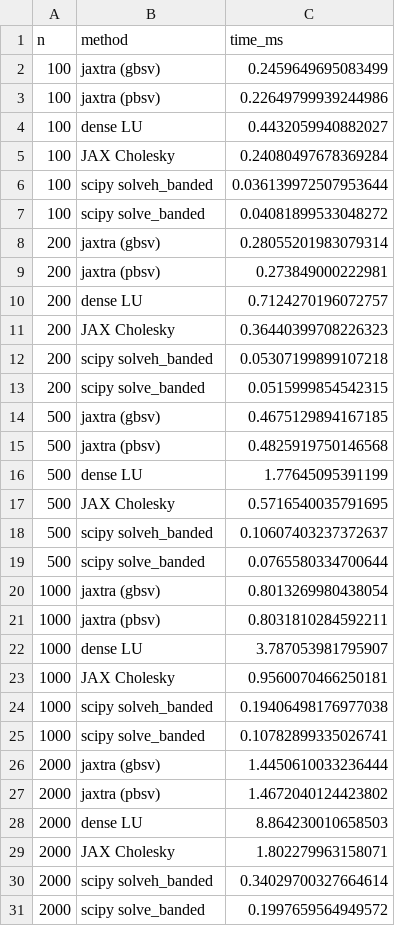
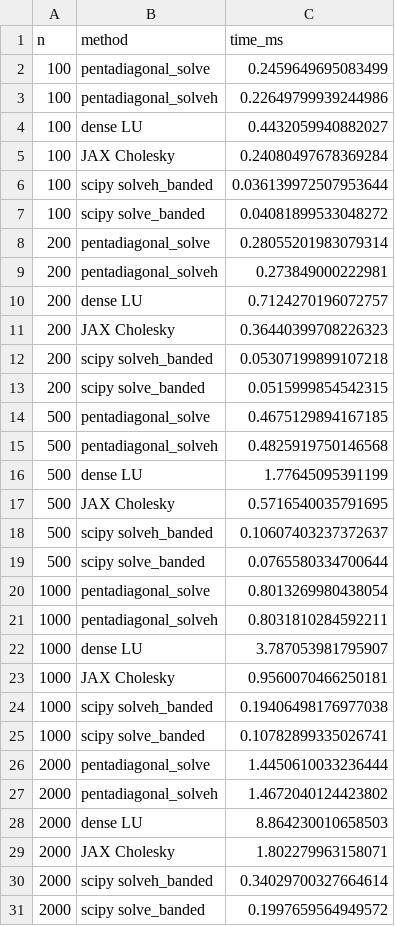
Before and after one commit to jpbrodrick89/jaxtra, a CSV file: benchmarks/results/bench_banded_gpu.csv, drawn as a sheet; only a part is shown; the diff covers the shown part only.

```diff
--- a/benchmarks/results/bench_banded_gpu.csv
+++ b/benchmarks/results/bench_banded_gpu.csv
@@ -1,4 +1,4 @@
 n,method,time_ms
-100,jaxtra (gbsv),0.2459649695083499
-100,jaxtra (pbsv),0.22649799939244986
+100,pentadiagonal_solve,0.2459649695083499
+100,pentadiagonal_solveh,0.22649799939244986
 100,dense LU,0.4432059940882027
@@ -7,4 +7,4 @@ n,method,time_ms
 100,scipy solve_banded,0.04081899533048272
-200,jaxtra (gbsv),0.28055201983079314
-200,jaxtra (pbsv),0.273849000222981
+200,pentadiagonal_solve,0.28055201983079314
+200,pentadiagonal_solveh,0.273849000222981
 200,dense LU,0.7124270196072757
@@ -13,4 +13,4 @@ n,method,time_ms
 200,scipy solve_banded,0.0515999854542315
-500,jaxtra (gbsv),0.4675129894167185
-500,jaxtra (pbsv),0.4825919750146568
+500,pentadiagonal_solve,0.4675129894167185
+500,pentadiagonal_solveh,0.4825919750146568
 500,dense LU,1.77645095391199
@@ -19,4 +19,4 @@ n,method,time_ms
 500,scipy solve_banded,0.0765580334700644
-1000,jaxtra (gbsv),0.8013269980438054
-1000,jaxtra (pbsv),0.8031810284592211
+1000,pentadiagonal_solve,0.8013269980438054
+1000,pentadiagonal_solveh,0.8031810284592211
 1000,dense LU,3.787053981795907
@@ -25,4 +25,4 @@ n,method,time_ms
 1000,scipy solve_banded,0.10782899335026741
-2000,jaxtra (gbsv),1.4450610033236444
-2000,jaxtra (pbsv),1.4672040124423802
+2000,pentadiagonal_solve,1.4450610033236444
+2000,pentadiagonal_solveh,1.4672040124423802
 2000,dense LU,8.864230010658503
```
Also changed, not shown: 4 edited cells elsewhere in this file, benchmarks/results/bench_banded.csv, 12 other files.
